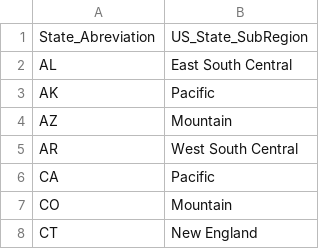
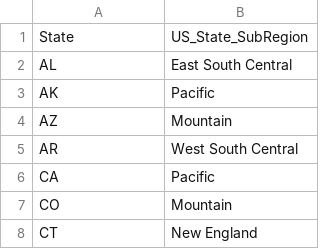
Before and after one commit to aqsmith08/data-1033-program, a CSV file: DataSets/1033 Categories - State Regions.csv, drawn as a sheet; only a part is shown.

```diff
--- a/DataSets/1033 Categories - State Regions.csv
+++ b/DataSets/1033 Categories - State Regions.csv
@@ -1,2 +1,2 @@
-State_Abreviation,US_State_SubRegion
+State,US_State_SubRegion
 AL,East South Central
```
Also changed, not shown: DataSets/1033 Categories - Agency Authority.csv, 1 other file.
